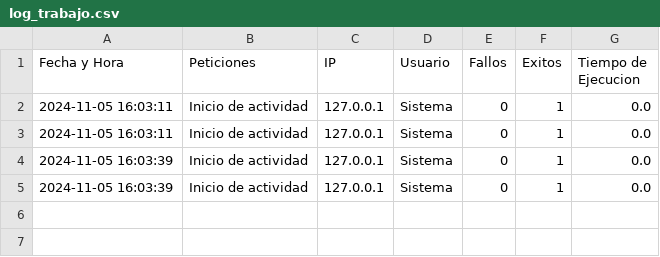
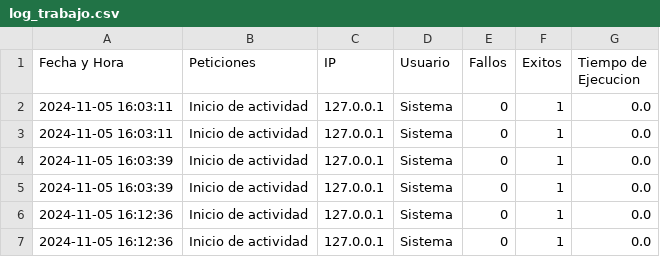
Before and after one commit to wopassord/Proyecto-POO2, a CSV file: log_trabajo.csv, drawn as a sheet.

```diff
--- a/log_trabajo.csv
+++ b/log_trabajo.csv
@@ -5 +5,3 @@ Fecha y Hora,Peticiones,IP,Usuario,Fallos,Exitos,Tiempo de Ejecucion
 2024-11-05 16:03:39,Inicio de actividad,127.0.0.1,Sistema,0,1,0.0
+2024-11-05 16:12:36,Inicio de actividad,127.0.0.1,Sistema,0,1,0.0
+2024-11-05 16:12:36,Inicio de actividad,127.0.0.1,Sistema,0,1,0.0
```
Also changed, not shown: Servidor/usuarios_servidor_uno.csv, 7 other files.
